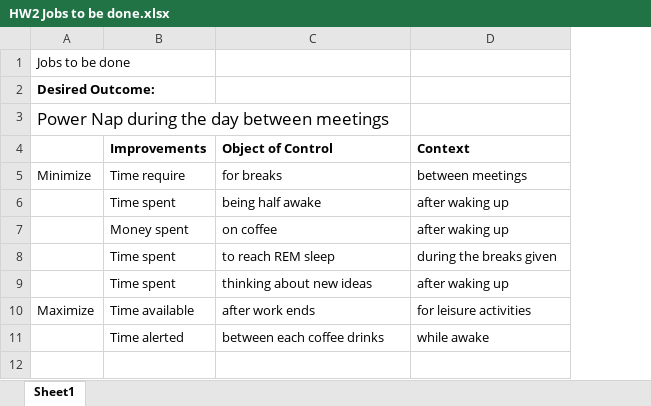
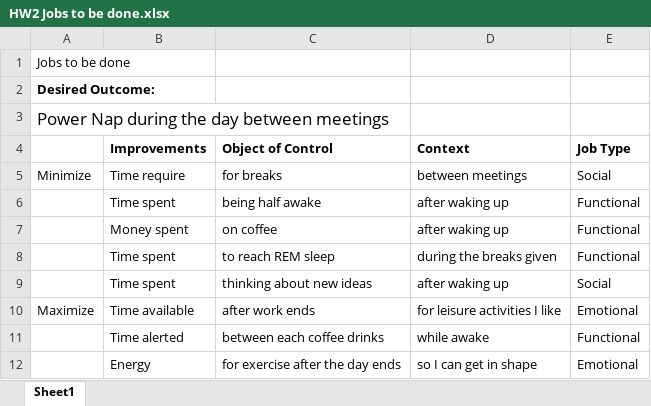
Before and after one commit to KittRang/customer-analytics, an Excel workbook: HW2/HW2 Jobs to be done.xlsx, sheet Sheet1, drawn as a sheet; values as stored, in another font and other column widths than the file's, no borders; the diff names each change by its address in the sheet, - before the commit and + after, or states it on an @@ line.

Commit message:
Add files via upload

```diff
--- a/HW2/HW2 Jobs to be done.xlsx (sheet Sheet1)
+++ b/HW2/HW2 Jobs to be done.xlsx (sheet Sheet1)
+column E (Job Type), rows 5-11: Social | Functional | Functional | Functional | Social | Emotional | Functional
-D10 (Context): for leisure activities
+D10 (Context): for leisure activities I like
+row 12:  | Energy | for exercise after the day ends | so I can get in shape | Emotional
```
